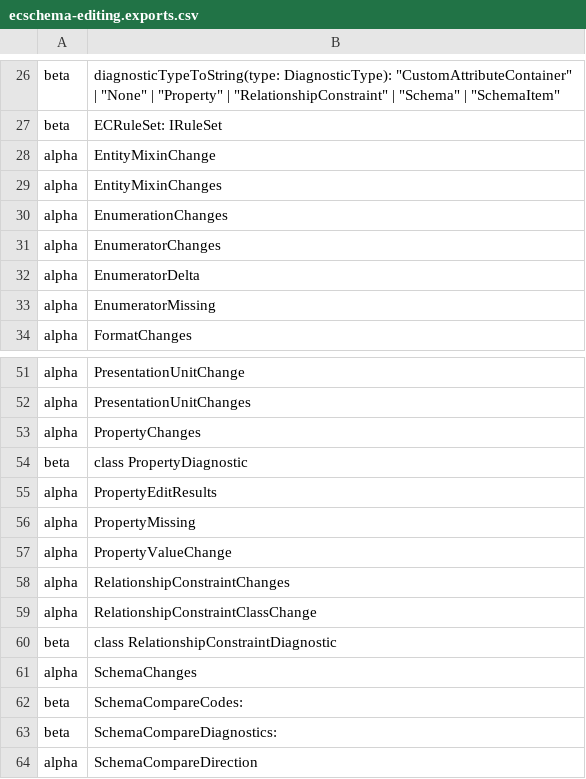
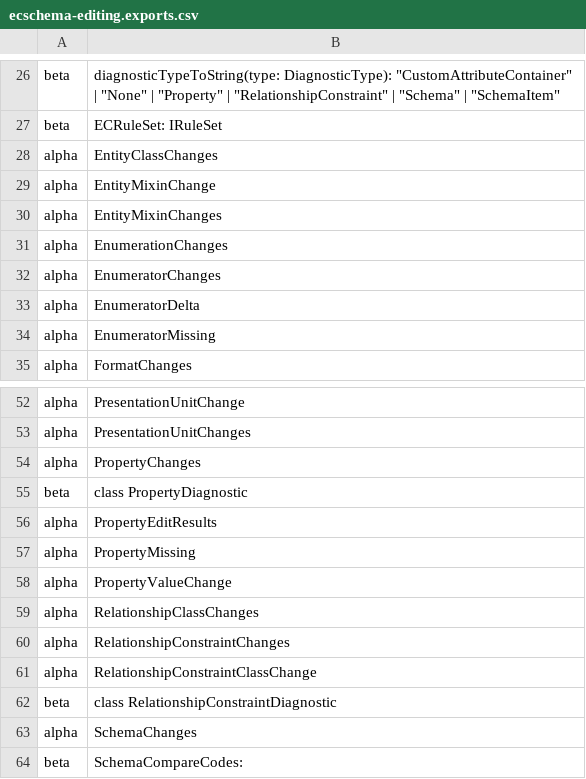
Before and after one commit to iTwin/itwinjs-core, a CSV file: common/api/summary/ecschema-editing.exports.csv, drawn as a sheet; only a part is shown, gaps mark what is left out; the shorter side is filled out with more unchanged rows.

Commit message:
SchemComparer should not create diagnosis entries for every property on added items (#6530)

```diff
--- a/common/api/summary/ecschema-editing.exports.csv
+++ b/common/api/summary/ecschema-editing.exports.csv
@@ -27,2 +27,3 @@ beta;diagnosticTypeToString(type: DiagnosticType): "CustomAttributeContainer" |
 beta;ECRuleSet: IRuleSet
+alpha;EntityClassChanges
 alpha;EntityMixinChange
@@ -57,2 +58,3 @@ alpha;PropertyMissing
 alpha;PropertyValueChange
+alpha;RelationshipClassChanges
 alpha;RelationshipConstraintChanges
```
Also changed, not shown: 8 other files.
